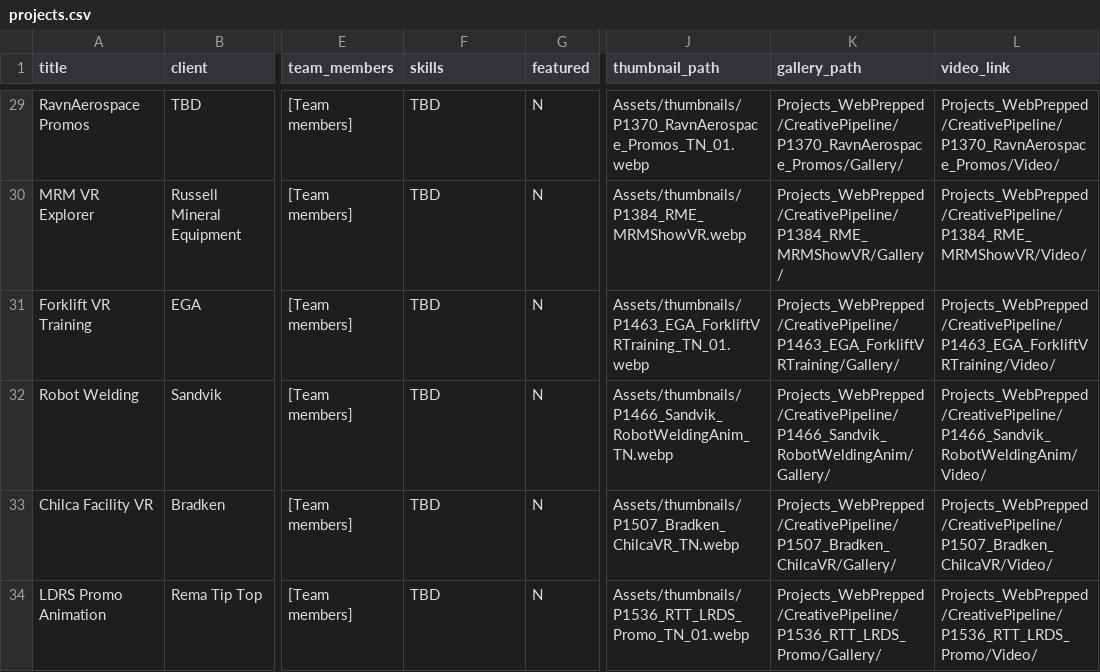
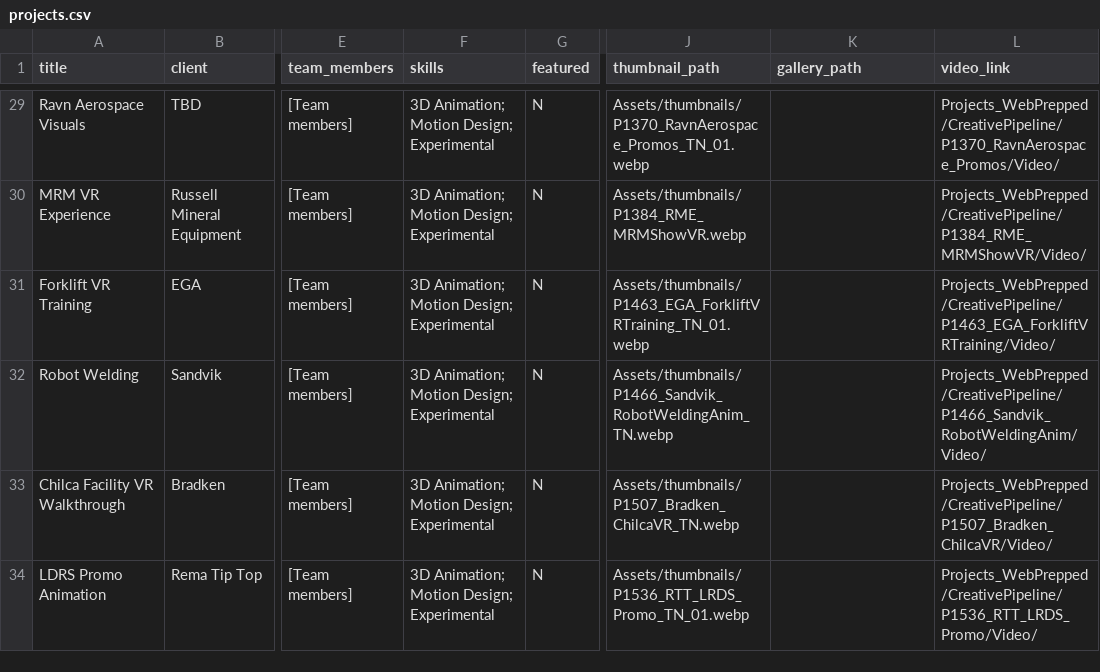
Before and after one commit to crmnystudio-sudo/Ceremony_Portfolio, a CSV file: data/projects.csv, drawn as a sheet; only a part is shown, gaps mark what is left out; the diff covers the shown part only; the diff names each change by its address in the sheet, - before the commit and + after, or states it on an @@ line.

```diff
--- a/data/projects.csv
+++ b/data/projects.csv
-A29 (title): RavnAerospace Promos
+A29 (title): Ravn Aerospace Visuals
-F29:F34 (skills): TBD
+F29:F34 (skills): 3D Animation; Motion Design; Experimental
-K29 (gallery_path): Projects_WebPrepped/CreativePipeline/P1370_RavnAerospace_Promos/Gallery/
+K29 (gallery_path): (empty)
-A30 (title): MRM VR Explorer
+A30 (title): MRM VR Experience
-K30 (gallery_path): Projects_WebPrepped/CreativePipeline/P1384_RME_MRMShowVR/Gallery/
+K30 (gallery_path): (empty)
-K31 (gallery_path): Projects_WebPrepped/CreativePipeline/P1463_EGA_ForkliftVRTraining/Gallery/
+K31 (gallery_path): (empty)
-K32 (gallery_path): Projects_WebPrepped/CreativePipeline/P1466_Sandvik_RobotWeldingAnim/Gallery/
+K32 (gallery_path): (empty)
-A33 (title): Chilca Facility VR
+A33 (title): Chilca Facility VR Walkthrough
-K33 (gallery_path): Projects_WebPrepped/CreativePipeline/P1507_Bradken_ChilcaVR/Gallery/
+K33 (gallery_path): (empty)
-K34 (gallery_path): Projects_WebPrepped/CreativePipeline/P1536_RTT_LRDS_Promo/Gallery/
+K34 (gallery_path): (empty)
```
Also changed, not shown: 1 added row, 10 removed rows and 52 edited cells elsewhere in this file, 7 other files.
